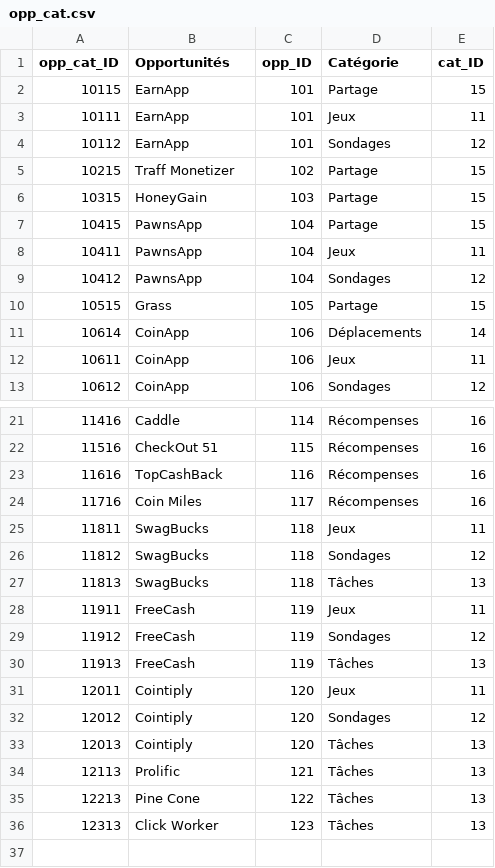
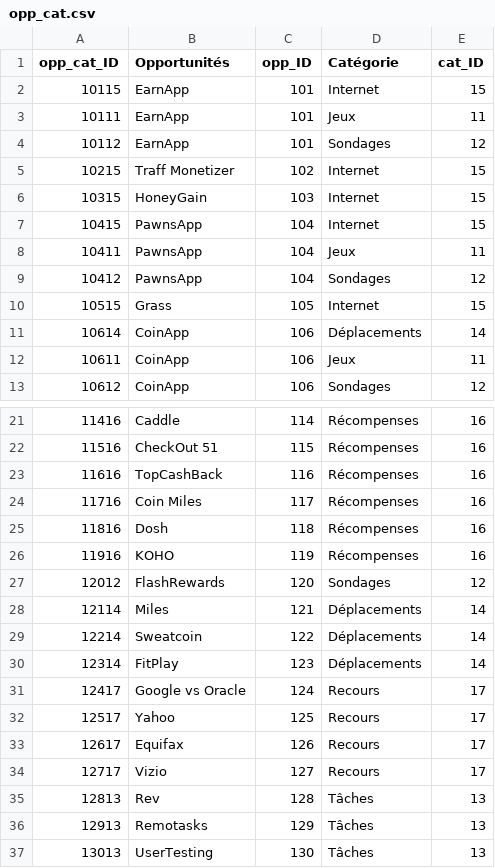
Before and after one commit to lecoqcafe/limbolimbo-0.3, a CSV file: public/data/opp_cat.csv, drawn as a sheet; only a part is shown, gaps mark what is left out; removed rows and columns are numbered as before the commit, all else as after; the diff names each change by its address in the sheet, - before the commit and + after, or states it on an @@ line.

```diff
--- a/public/data/opp_cat.csv
+++ b/public/data/opp_cat.csv
-D2 (Catégorie): Partage
+D2 (Catégorie): Internet
-D5:D7 (Catégorie): Partage
+D5:D7 (Catégorie): Internet
-D10 (Catégorie): Partage
+D10 (Catégorie): Internet
-row 25: 11811 | SwagBucks | 118 | Jeux | 11
-row 26: 11812 | SwagBucks | 118 | Sondages | 12
-row 27: 11813 | SwagBucks | 118 | Tâches | 13
-row 28: 11911 | FreeCash | 119 | Jeux | 11
-row 29: 11912 | FreeCash | 119 | Sondages | 12
-row 30: 11913 | FreeCash | 119 | Tâches | 13
-row 31: 12011 | Cointiply | 120 | Jeux | 11
+row 25: 11816 | Dosh | 118 | Récompenses | 16
+row 26: 11916 | KOHO | 119 | Récompenses | 16
-B27 (Opportunités): Cointiply
+B27 (Opportunités): FlashRewards
-row 33: 12013 | Cointiply | 120 | Tâches | 13
-row 34: 12113 | Prolific | 121 | Tâches | 13
-row 35: 12213 | Pine Cone | 122 | Tâches | 13
-row 36: 12313 | Click Worker | 123 | Tâches | 13
+row 28: 12114 | Miles | 121 | Déplacements | 14
+row 29: 12214 | Sweatcoin | 122 | Déplacements | 14
+row 30: 12314 | FitPlay | 123 | Déplacements | 14
+row 31: 12417 | Google vs Oracle | 124 | Recours | 17
+row 32: 12517 | Yahoo | 125 | Recours | 17
+row 33: 12617 | Equifax | 126 | Recours | 17
+row 34: 12717 | Vizio | 127 | Recours | 17
+row 35: 12813 | Rev | 128 | Tâches | 13
+row 36: 12913 | Remotasks | 129 | Tâches | 13
+row 37: 13013 | UserTesting | 130 | Tâches | 13
```
Also changed, not shown: public/data/opp_id.csv, 1 other file.
